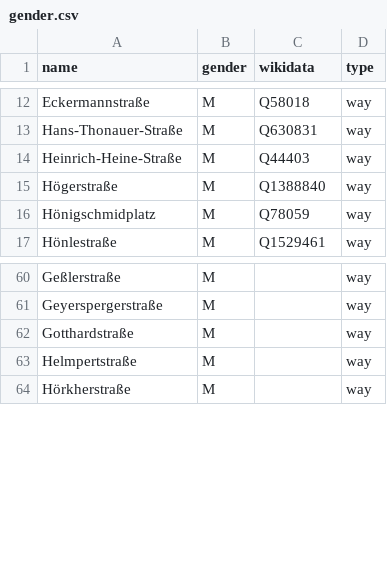
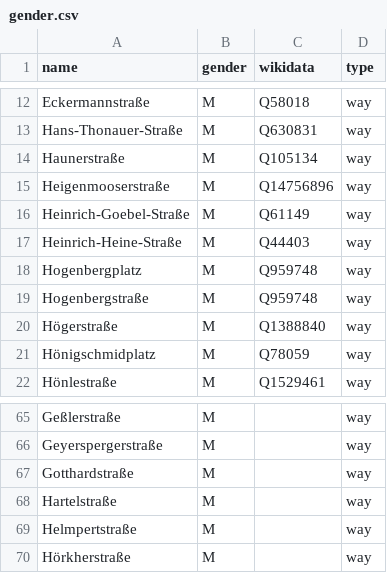
Before and after one commit to EqualStreetNames/equalstreetnames-munich, a CSV file: data/gender.csv, drawn as a sheet; only a part is shown, gaps mark what is left out.

```diff
--- a/data/gender.csv
+++ b/data/gender.csv
@@ -13,3 +13,8 @@ Eckermannstraße,M,Q58018,way
 Hans-Thonauer-Straße,M,Q630831,way
+Haunerstraße,M,Q105134,way
+Heigenmooserstraße,M,Q14756896,way
+Heinrich-Goebel-Straße,M,Q61149,way
 Heinrich-Heine-Straße,M,Q44403,way
+Hogenbergplatz,M,Q959748,way
+Hogenbergstraße,M,Q959748,way
 Högerstraße,M,Q1388840,way
@@ -62,2 +67,3 @@ Geyerspergerstraße,M,,way
 Gotthardstraße,M,,way
+Hartelstraße,M,,way
 Helmpertstraße,M,,way
```
Also changed, not shown: data/other.csv, 2 other files.
